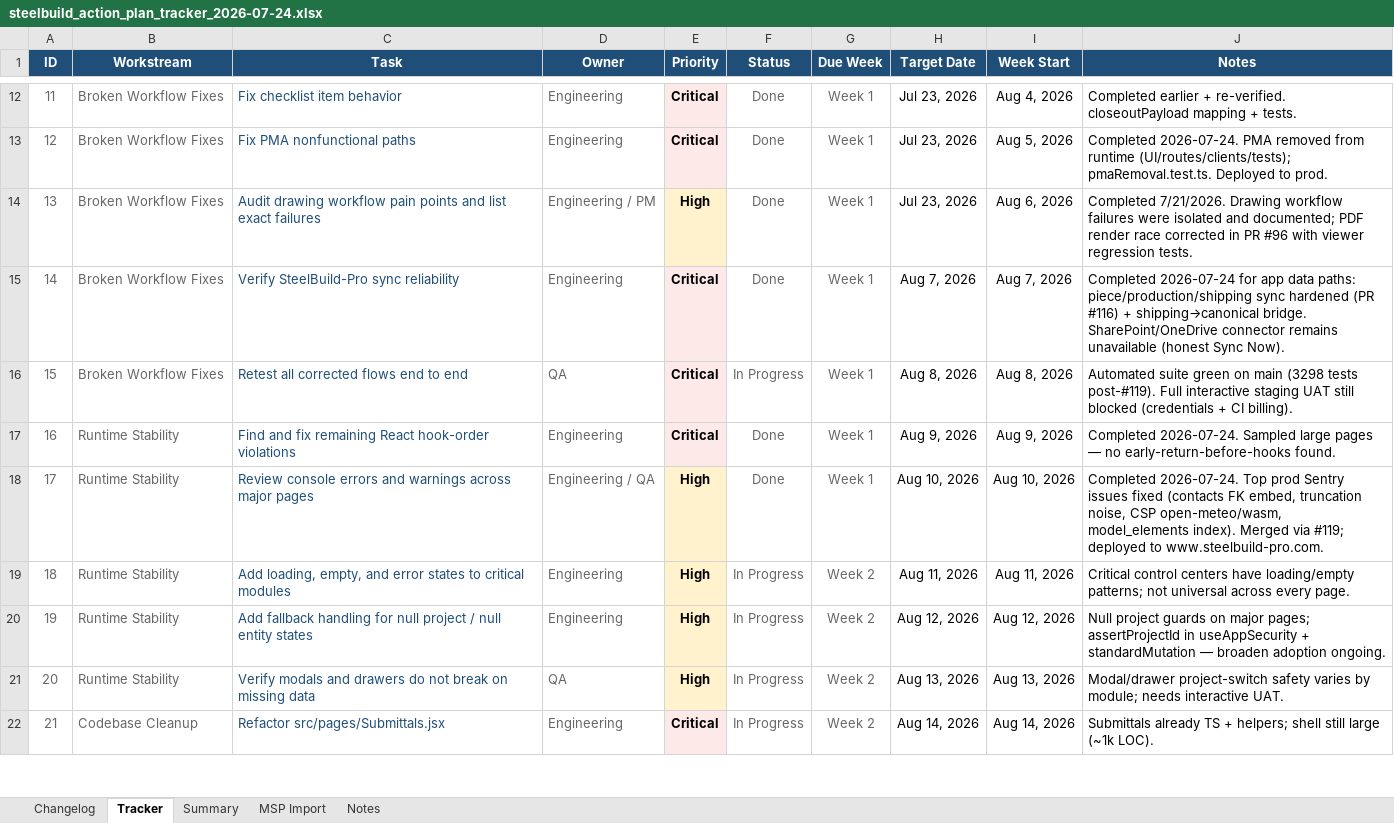
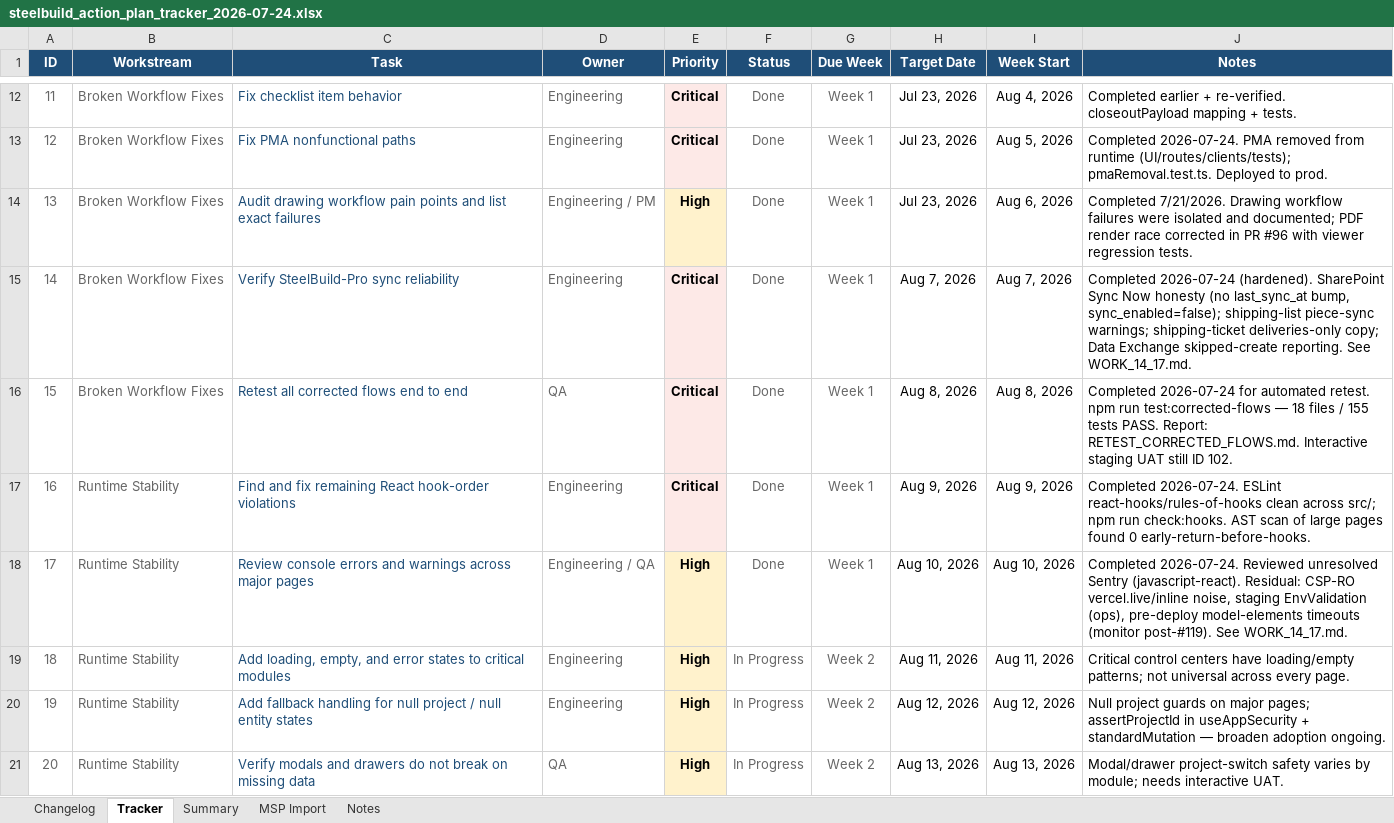
Before and after one commit to lorteezy87/SteelBuild-Pro-Rev.2, an Excel workbook: docs/action-plan/steelbuild_action_plan_tracker_2026-07-24.xlsx, sheet Tracker, drawn as a sheet; only a part is shown, gaps mark what is left out; the shorter side is filled out with more unchanged rows; values as stored, in another font and other column widths than the file's, no borders; conditional formats and table styles not drawn; the diff names each change by its address in the sheet, - before the commit and + after, or states it on an @@ line.

```diff
--- a/docs/action-plan/steelbuild_action_plan_tracker_2026-07-24.xlsx (sheet Tracker)
+++ b/docs/action-plan/steelbuild_action_plan_tracker_2026-07-24.xlsx (sheet Tracker)
-J15 (Notes): Completed 2026-07-24 for app data paths: piece/production/shipping sync hardened (PR #116) + shipping→canonical bridge. SharePoint/OneDrive connector remains unavailable (honest Sync Now).
+J15 (Notes): Completed 2026-07-24 (hardened). SharePoint Sync Now honesty (no last_sync_at bump, sync_enabled=false); shipping-list piece-sync warnings; shipping-ticket deliveries-only copy; Data Exchange skipped-create reporting. See WORK_14_17.md.
-F16 (Status): In Progress
+F16 (Status): Done
-J16 (Notes): Automated suite green on main (3298 tests post-#119). Full interactive staging UAT still blocked (credentials + CI billing).
+J16 (Notes): Completed 2026-07-24 for automated retest. npm run test:corrected-flows — 18 files / 155 tests PASS. Report: RETEST_CORRECTED_FLOWS.md. Interactive staging UAT still ID 102.
-J17 (Notes): Completed 2026-07-24. Sampled large pages — no early-return-before-hooks found.
+J17 (Notes): Completed 2026-07-24. ESLint react-hooks/rules-of-hooks clean across src/; npm run check:hooks. AST scan of large pages found 0 early-return-before-hooks.
-J18 (Notes): Completed 2026-07-24. Top prod Sentry issues fixed (contacts FK embed, truncation noise, CSP open-meteo/wasm, model_elements index). Merged via #119; deployed to www.steelbuild-pro.com.
+J18 (Notes): Completed 2026-07-24. Reviewed unresolved Sentry (javascript-react). Residual: CSP-RO vercel.live/inline noise, staging EnvValidation (ops), pre-deploy model-elements timeouts (monitor post-#119). See WORK_14_17.md.
```
Also changed, not shown: sheet MSP Import, 17 other files.
